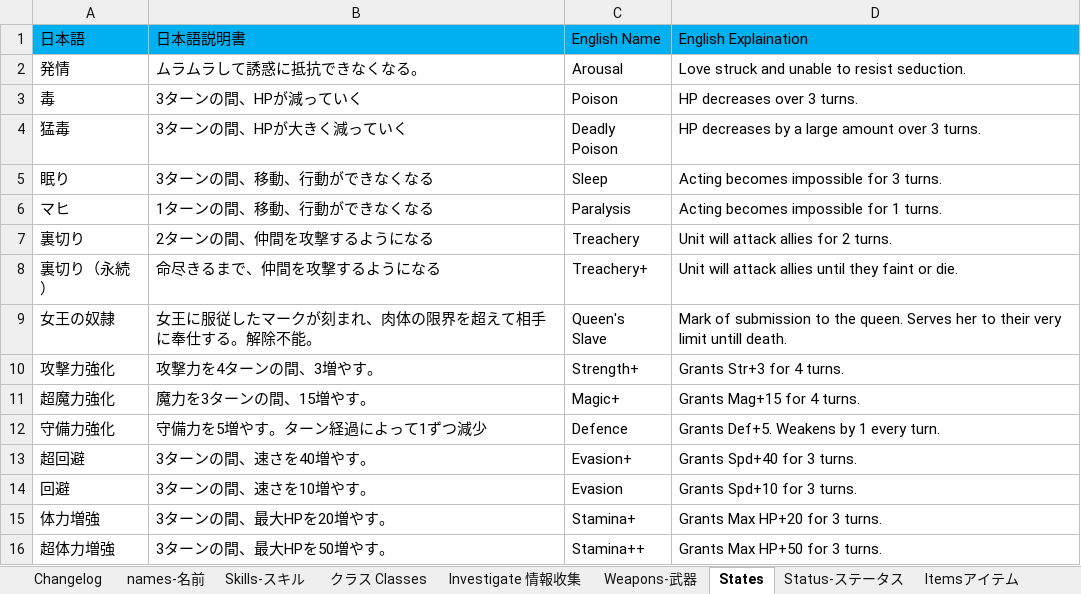
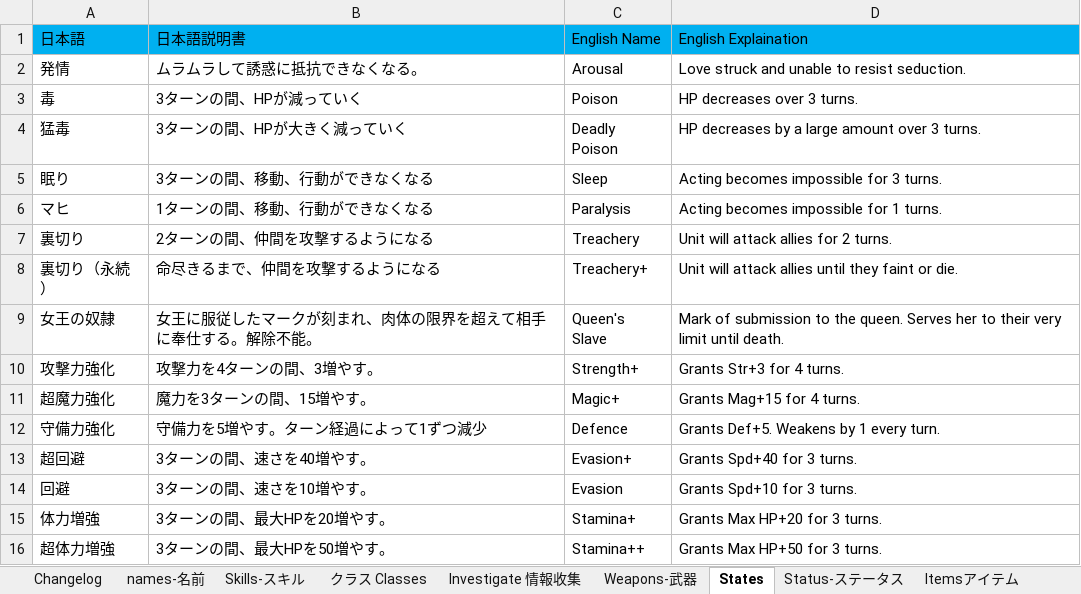
Before and after one commit to Giratena/Succubus-Senki-Translation-Project, an Excel workbook: 固有名詞 (Literally everything else).xlsx, sheet States, drawn as a sheet; only a part is shown; values as stored, in another font and other column widths than the file's, no borders; the diff names each change by its address in the sheet, - before the commit and + after, or states it on an @@ line.

```diff
--- a/固有名詞 (Literally everything else).xlsx (sheet States)
+++ b/固有名詞 (Literally everything else).xlsx (sheet States)
-D9 (English Explaination): …very limit untill death.
+D9 (English Explaination): …very limit until death.
```
Also changed, not shown: 1 other file.
